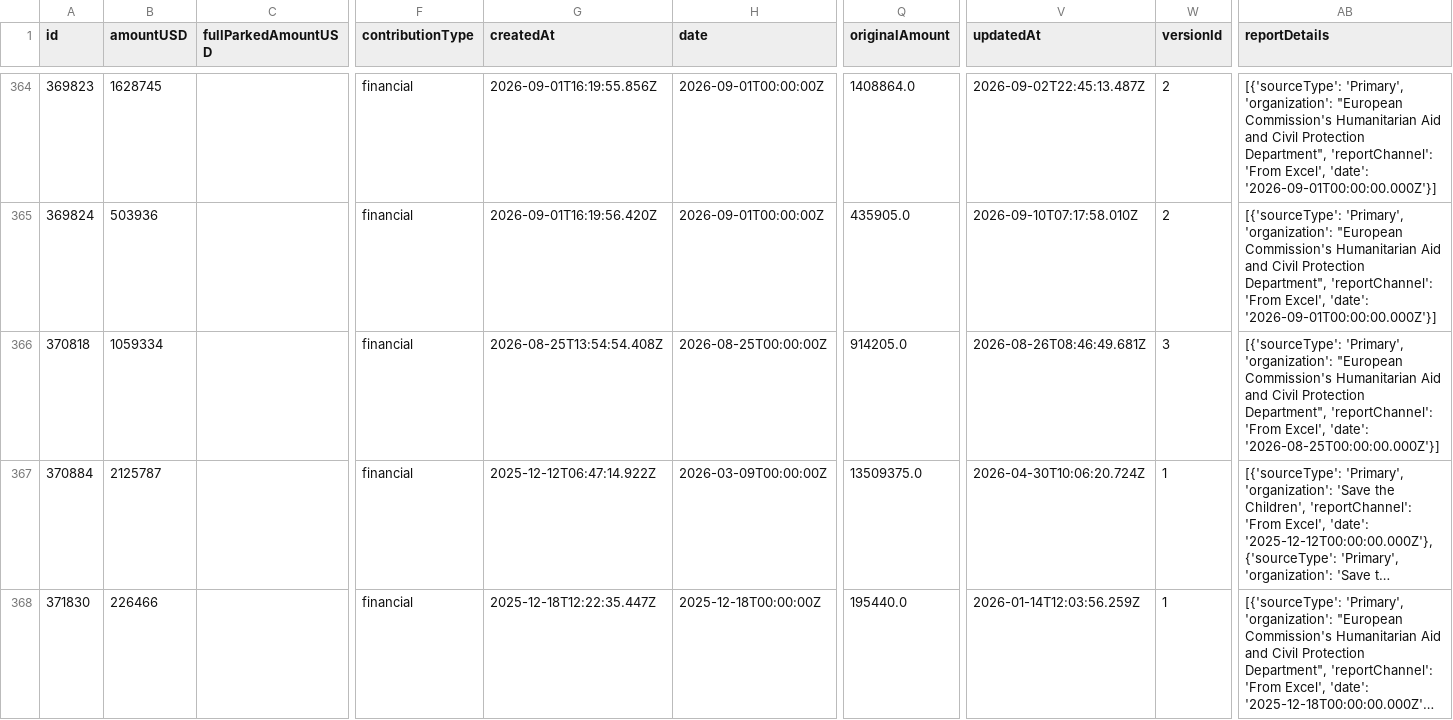
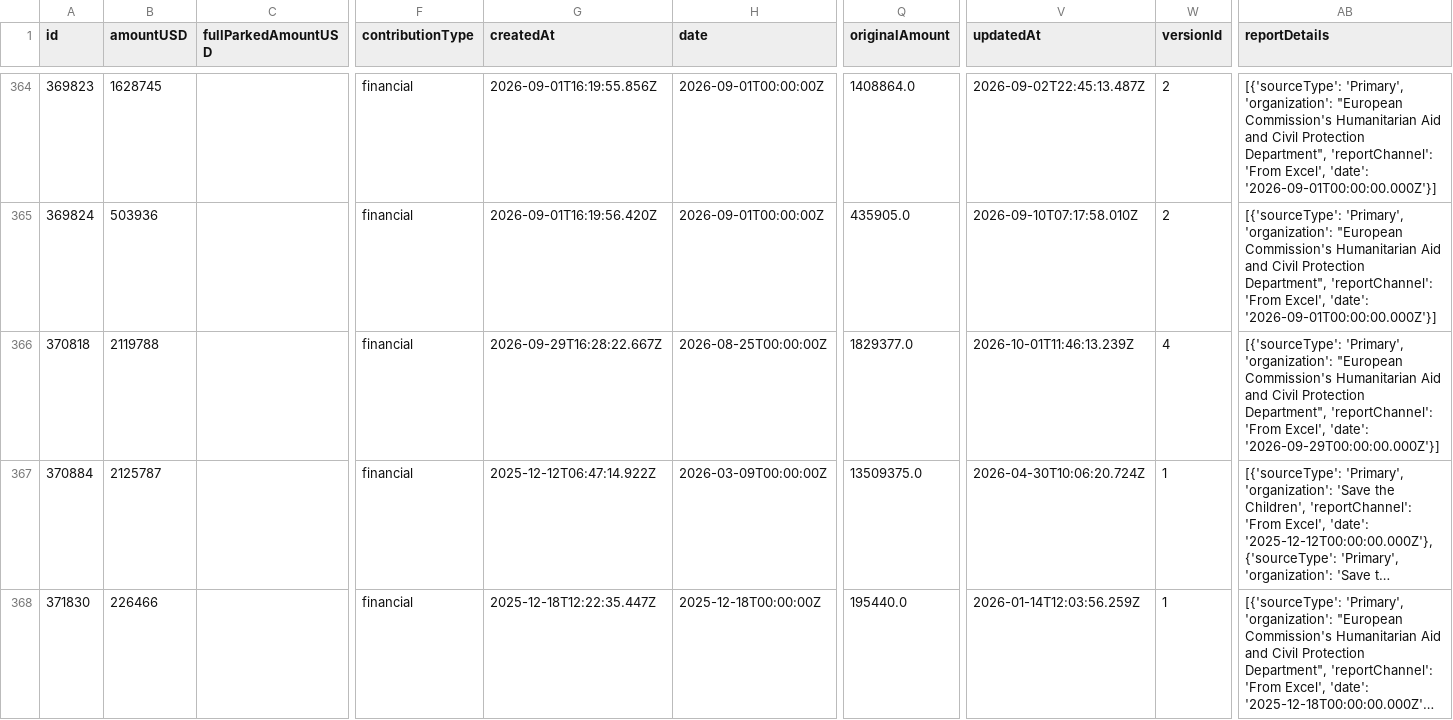
Before and after one commit to jayasekhon/South-Sudan-Dashboard, a CSV file: data/funding_fts.csv, drawn as a sheet; only a part is shown, gaps mark what is left out; long unchanged cells end in …; the diff names each change by its address in the sheet, - before the commit and + after, or states it on an @@ line.

```diff
--- a/data/funding_fts.csv
+++ b/data/funding_fts.csv
-B366 (amountUSD): 1059334
+B366 (amountUSD): 2119788
-G366 (createdAt): 2026-08-25T13:54:54.408Z
+G366 (createdAt): 2026-09-29T16:28:22.667Z
-Q366 (originalAmount): 914205.0
+Q366 (originalAmount): 1829377.0
-V366 (updatedAt): 2026-08-26T08:46:49.681Z
+V366 (updatedAt): 2026-10-01T11:46:13.239Z
-W366 (versionId): 3
+W366 (versionId): 4
-AB366 (reportDetails): …Excel', 'date': '2026-08-25T00:00:00.000Z'}]
+AB366 (reportDetails): …Excel', 'date': '2026-09-29T00:00:00.000Z'}]
```
Also changed, not shown: data/appeals.csv, data/field_reports.csv, 4 other files.
